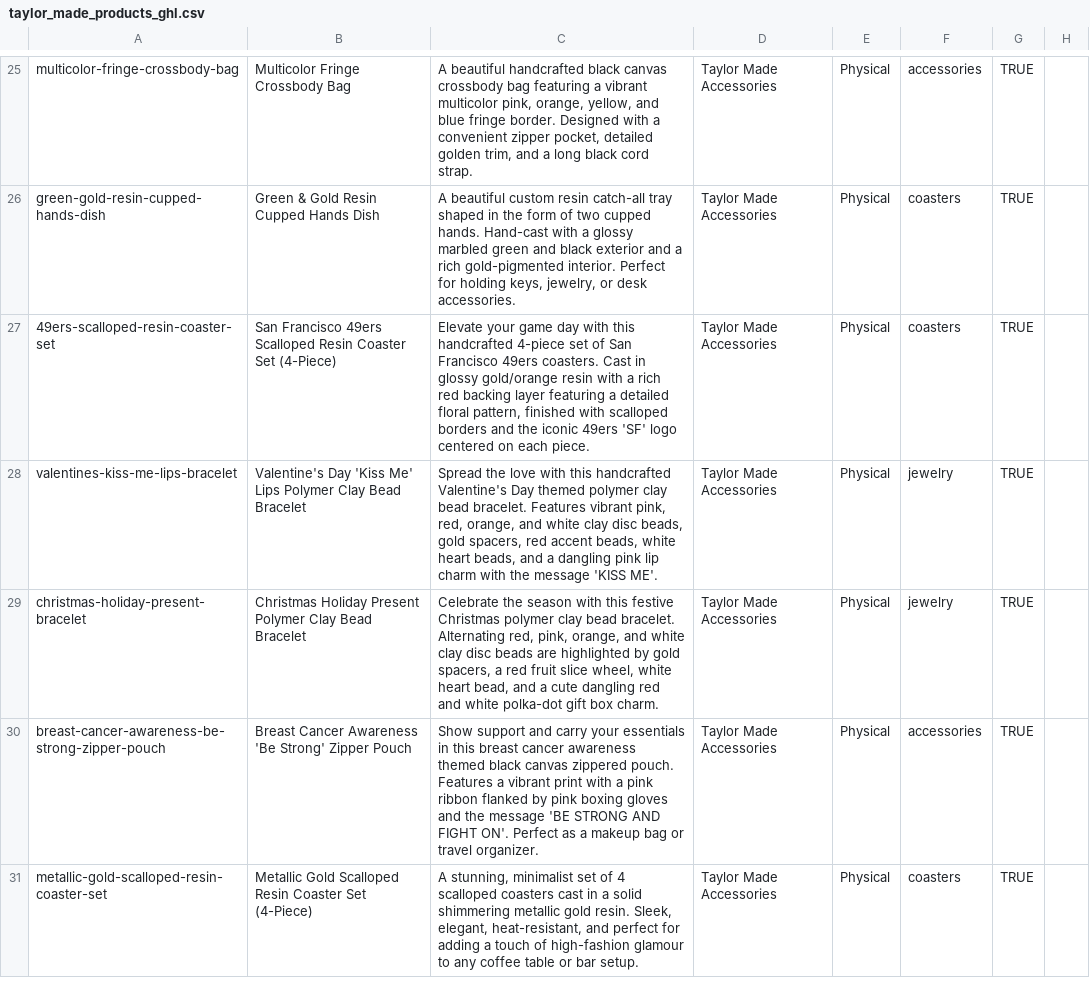
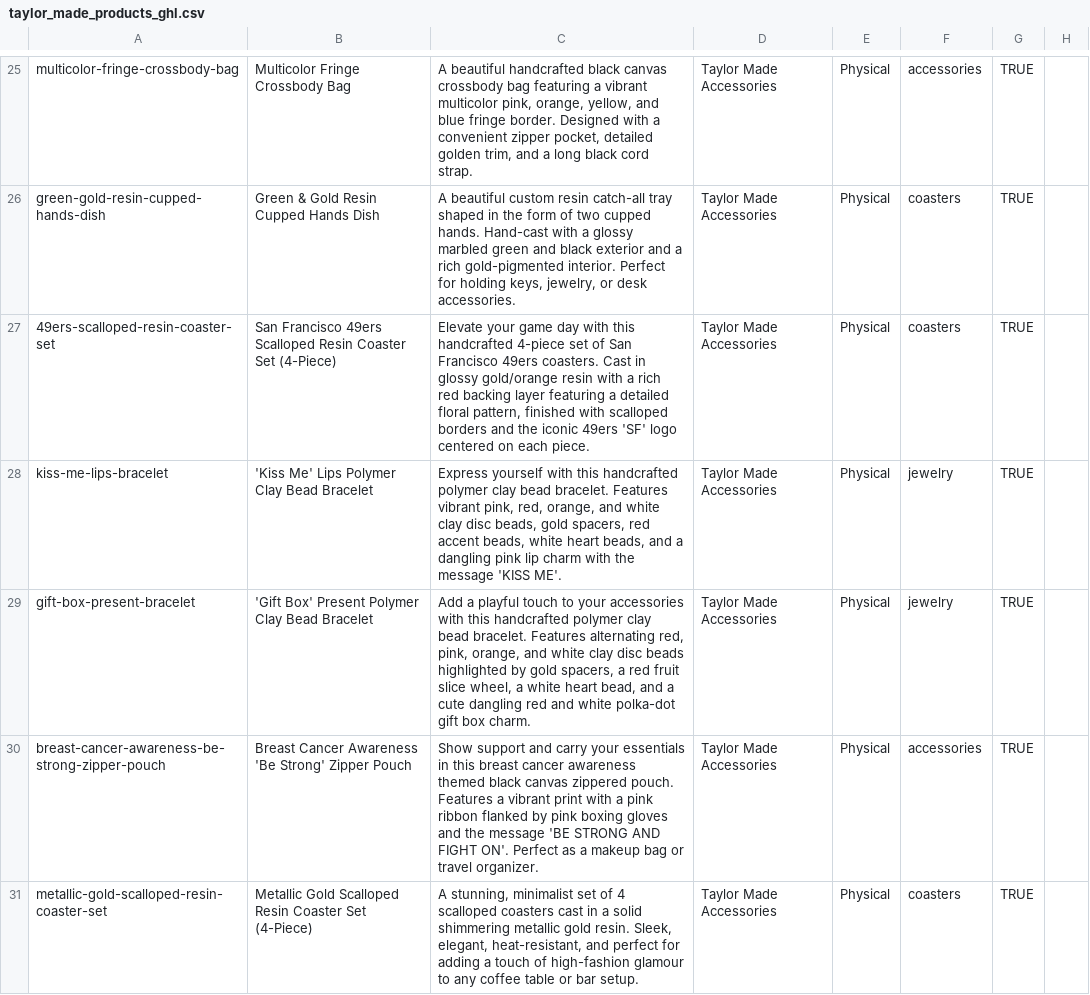
Before and after one commit to troy6363/TaylorMade, a CSV file: taylor_made_products_ghl.csv, drawn as a sheet; only a part is shown, gaps mark what is left out; the diff names each change by its address in the sheet, - before the commit and + after, or states it on an @@ line.

Commit message:
Update names and descriptions for p27 and p28 to remove Valentine's Day and Christmas seasonal references

```diff
--- a/taylor_made_products_ghl.csv
+++ b/taylor_made_products_ghl.csv
-A28: valentines-kiss-me-lips-bracelet
+A28: kiss-me-lips-bracelet
-B28: Valentine's Day 'Kiss Me'…
+B28: 'Kiss Me'…
-C28: Spread the love with this handcrafted Valentine's Day themed polymer clay…
+C28: Express yourself with this handcrafted polymer clay…
-A29: christmas-holiday-present-bracelet
+A29: gift-box-present-bracelet
-B29: Christmas Holiday Present Polymer…
+B29: 'Gift Box' Present Polymer…
-C29: Celebrate the season with this festive Christmas polymer clay bead bracelet. Alternating red, pink, orange, and white clay disc beads are highlighted by gold spacers, a red fruit slice wheel, white heart…
+C29: Add a playful touch to your accessories with this handcrafted polymer clay bead bracelet. Features alternating red, pink, orange, and white clay disc beads highlighted by gold spacers, a red fruit slice wheel, a white heart…
```
Also changed, not shown: 3 other files.
